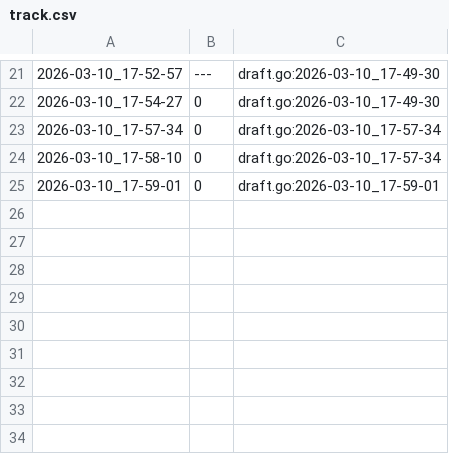
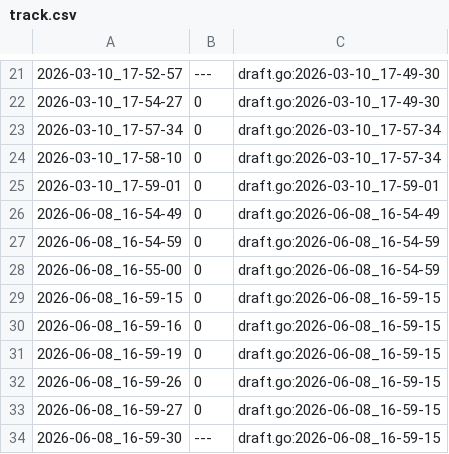
Before and after one commit to qxcode-course/fup-dd-playground-DevJoao-00, a CSV file: .tko/track/sandbox@user_004/track.csv, drawn as a sheet; only a part is shown, gaps mark what is left out; the diff names each change by its address in the sheet, - before the commit and + after, or states it on an @@ line.

```diff
--- a/.tko/track/sandbox@user_004/track.csv
+++ b/.tko/track/sandbox@user_004/track.csv
+row 26: 2026-06-08_16-54-49 | 0 | draft.go:2026-06-08_16-54-49
+row 27: 2026-06-08_16-54-59 | 0 | draft.go:2026-06-08_16-54-59
+row 28: 2026-06-08_16-55-00 | 0 | draft.go:2026-06-08_16-54-59
+row 29: 2026-06-08_16-59-15 | 0 | draft.go:2026-06-08_16-59-15
+row 30: 2026-06-08_16-59-16 | 0 | draft.go:2026-06-08_16-59-15
+row 31: 2026-06-08_16-59-19 | 0 | draft.go:2026-06-08_16-59-15
+row 32: 2026-06-08_16-59-26 | 0 | draft.go:2026-06-08_16-59-15
+row 33: 2026-06-08_16-59-27 | 0 | draft.go:2026-06-08_16-59-15
+row 34: 2026-06-08_16-59-30 | --- | draft.go:2026-06-08_16-59-15
```
Also changed, not shown: 11 other files.
